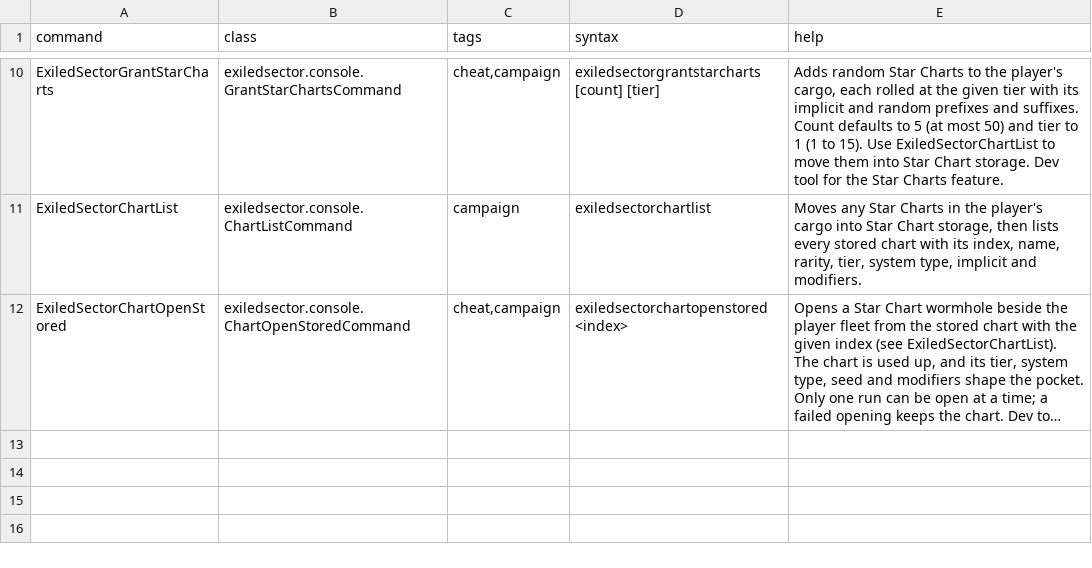
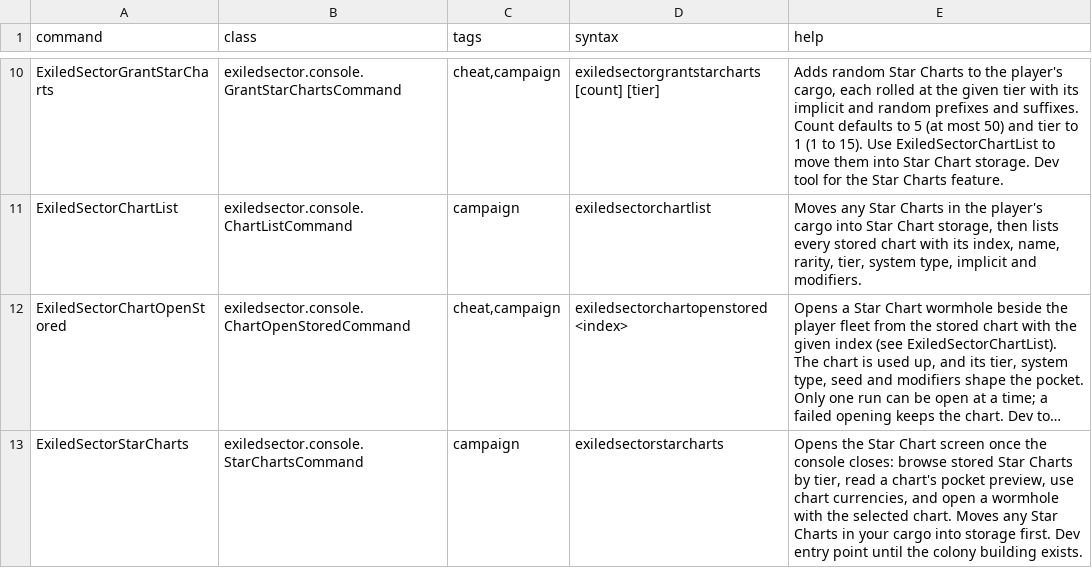
Before and after one commit to ExiledPortals/ExiledSector, a CSV file: data/console/commands.csv, drawn as a sheet; only a part is shown, gaps mark what is left out; long unchanged cells end in …; the diff names each change by its address in the sheet, - before the commit and + after, or states it on an @@ line.

```diff
--- a/data/console/commands.csv
+++ b/data/console/commands.csv
+row 13: ExiledSectorStarCharts | exiledsector.console.StarChartsCommand | campaign | exiledsectorstarcharts | Opens the Star Chart screen once the console closes: browse stored Star Charts by tier, read a chart's pocket preview, use chart currencies, and open a wormhole with the selected chart. Moves any Star Charts in your cargo into storage first. Dev entry point until the colony building exists.
```
Also changed, not shown: 25 other files.
